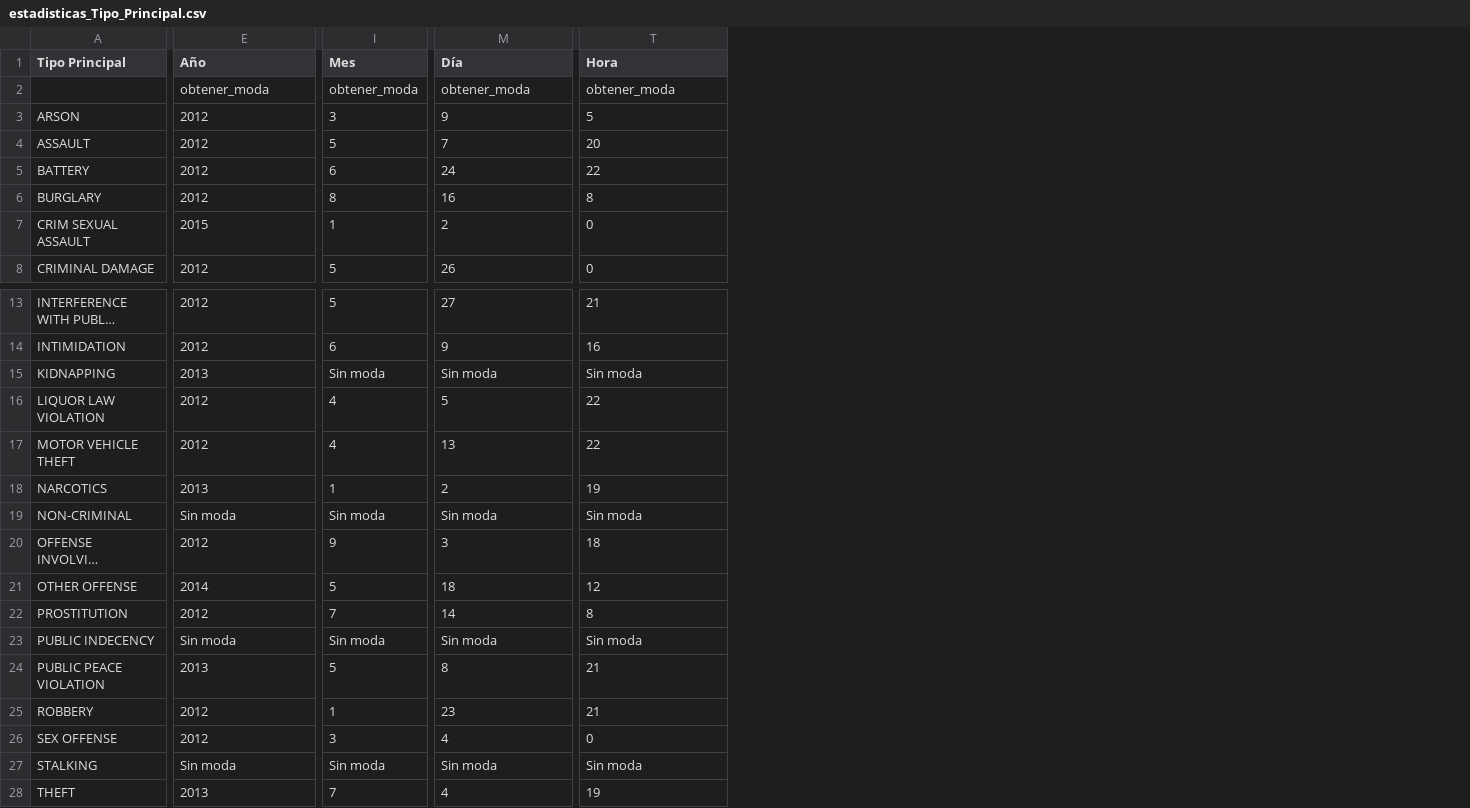
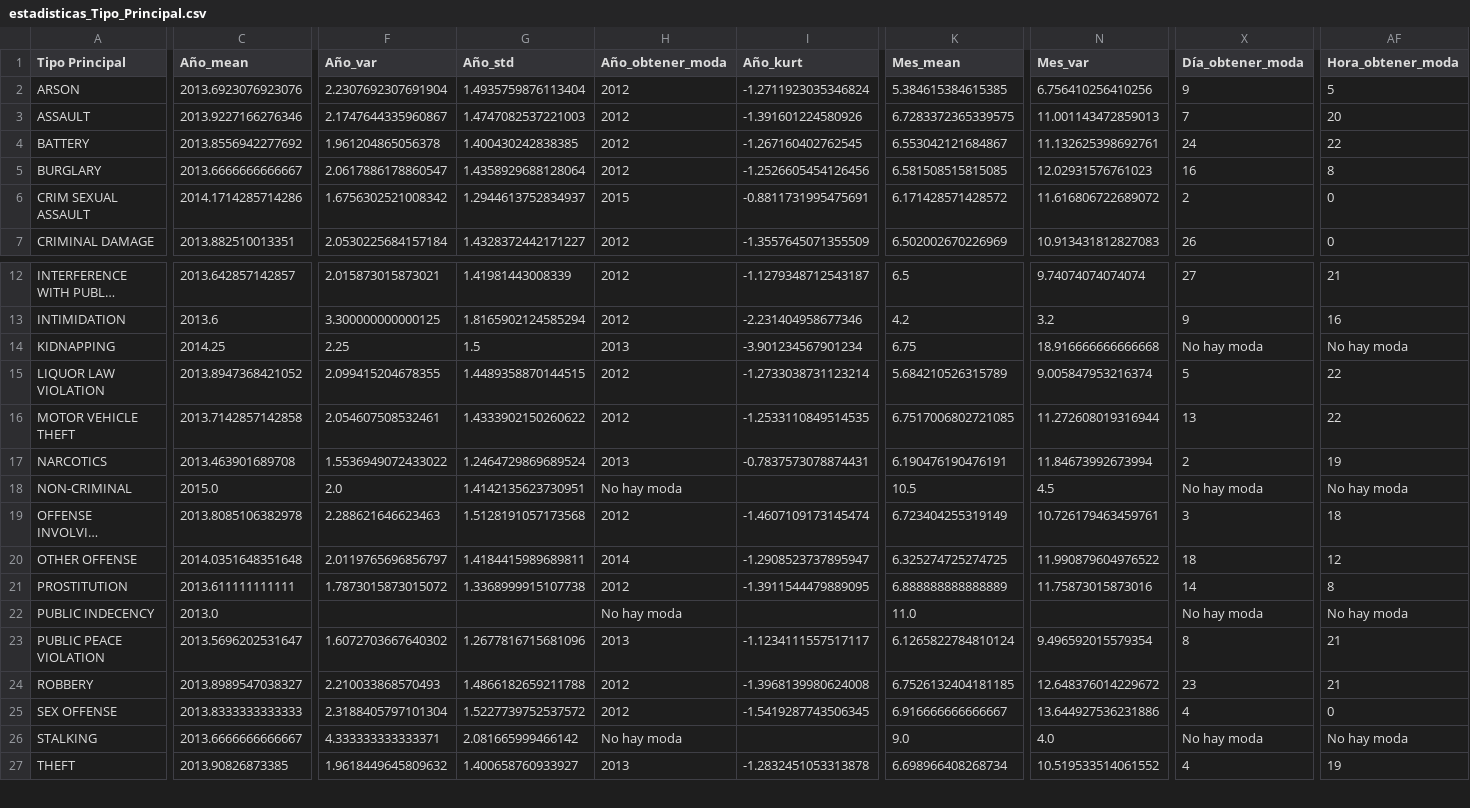
Before and after one commit to IdAle3/MineriaDeDatos2025, a CSV file: Practica2/estadisticas_Tipo_Principal.csv, drawn as a sheet; only a part is shown, gaps mark what is left out; long unchanged cells end in …; removed rows and columns are numbered as before the commit, all else as after; rows hold the shown columns only; the diff covers the shown part only; the diff names each change by its address in the sheet, - before the commit and + after, or states it on an @@ line.

Commit message:
Practica 2

```diff
--- a/Practica2/estadisticas_Tipo_Principal.csv
+++ b/Practica2/estadisticas_Tipo_Principal.csv
+column C (Año_mean), rows 2-7: 2013.6923076923076 | 2013.9227166276346 | 2013.8556942277692 | 2013.6666666666667 | 2014.1714285714286 | 2013.882510013351; rows 12-27: 2013.642857142857 | 2013.6 | 2014.25 | 2013.8947368421052 | 2013.7142857142858 | 2013.463901689708 | 2015.0 | 2013.8085106382978 | 2014.0351648351648 | 2013.611111111111 | 2013.0 | 2013.5696202531647 | 2013.8989547038327 | 2013.8333333333333 | 2013.6666666666667 | 2013.90826873385
+column F (Año_var), rows 2-7: 2.2307692307691904 | 2.1747644335960867 | 1.961204865056378 | 2.0617886178860547 | 1.6756302521008342 | 2.0530225684157184; rows 12-27: 2.015873015873021 | 3.300000000000125 | 2.25 | 2.099415204678355 | 2.054607508532461 | 1.5536949072433022 | 2.0 | 2.288621646623463 | 2.0119765696856797 | 1.7873015873015072 |  | 1.6072703667640302 | 2.210033868570493 | 2.3188405797101304 | 4.333333333333371 | 1.9618449645809632
+column G (Año_std), rows 2-7: 1.4935759876113404 | 1.4747082537221003 | 1.400430242838385 | 1.4358929688128064 | 1.2944613752834937 | 1.4328372442171227; rows 12-27: 1.41981443008339 | 1.8165902124585294 | 1.5 | 1.4489358870144515 | 1.4333902150260622 | 1.2464729869689524 | 1.4142135623730951 | 1.5128191057173568 | 1.4184415989689811 | 1.3368999915107738 |  | 1.2677816715681096 | 1.4866182659211788 | 1.5227739752537572 | 2.081665999466142 | 1.400658760933927
+column I (Año_kurt), rows 2-7: -1.2711923035346824 | -1.391601224580926 | -1.267160402762545 | -1.2526605454126456 | -0.8811731995475691 | -1.3557645071355509; rows 12-27: -1.1279348712543187 | -2.231404958677346 | -3.901234567901234 | -1.2733038731123214 | -1.2533110849514535 | -0.7837573078874431 |  | -1.4607109173145474 | -1.2908523737895947 | -1.3911544479889095 |  | -1.1234111557517117 | -1.3968139980624008 | -1.5419287743506345 |  | -1.2832451053313878
+column K (Mes_mean), rows 2-7: 5.384615384615385 | 6.7283372365339575 | 6.553042121684867 | 6.581508515815085 | 6.171428571428572 | 6.502002670226969; rows 12-27: 6.5 | 4.2 | 6.75 | 5.684210526315789 | 6.7517006802721085 | 6.190476190476191 | 10.5 | 6.723404255319149 | 6.325274725274725 | 6.888888888888889 | 11.0 | 6.1265822784810124 | 6.7526132404181185 | 6.916666666666667 | 9.0 | 6.698966408268734
-column I (Mes), rows 3-8: 3 | 5 | 6 | 8 | 1 | 5; rows 13-28: 5 | 6 | Sin moda | 4 | 4 | 1 | Sin moda | 9 | 5 | 7 | Sin moda | 5 | 1 | 3 | Sin moda | 7
+column N (Mes_var), rows 2-7: 6.756410256410256 | 11.001143472859013 | 11.132625398692761 | 12.02931576761023 | 11.616806722689072 | 10.913431812827083; rows 12-27: 9.74074074074074 | 3.2 | 18.916666666666668 | 9.005847953216374 | 11.272608019316944 | 11.84673992673994 | 4.5 | 10.726179463459761 | 11.990879604976522 | 11.75873015873016 |  | 9.496592015579354 | 12.648376014229672 | 13.644927536231886 | 4.0 | 10.519533514061552
-H1: Año
+H1: Año_obtener_moda
-X1: Día
+X1: Día_obtener_moda
-AF1: Hora
+AF1: Hora_obtener_moda
-row 2:  | obtener_moda | obtener_moda | obtener_moda | obtener_moda
-X14 (Día_obtener_moda): Sin moda
+X14 (Día_obtener_moda): No hay moda
-AF14 (Hora_obtener_moda): Sin moda
+AF14 (Hora_obtener_moda): No hay moda
-H18 (Año_obtener_moda): Sin moda
+H18 (Año_obtener_moda): No hay moda
-X18 (Día_obtener_moda): Sin moda
+X18 (Día_obtener_moda): No hay moda
-AF18 (Hora_obtener_moda): Sin moda
+AF18 (Hora_obtener_moda): No hay moda
-H22 (Año_obtener_moda): Sin moda
+H22 (Año_obtener_moda): No hay moda
-X22 (Día_obtener_moda): Sin moda
+X22 (Día_obtener_moda): No hay moda
-AF22 (Hora_obtener_moda): Sin moda
+AF22 (Hora_obtener_moda): No hay moda
-H26 (Año_obtener_moda): Sin moda
+H26 (Año_obtener_moda): No hay moda
-X26 (Día_obtener_moda): Sin moda
+X26 (Día_obtener_moda): No hay moda
-AF26 (Hora_obtener_moda): Sin moda
+AF26 (Hora_obtener_moda): No hay moda
```
Also changed, not shown: 9 added columns and 16 edited cells elsewhere in this file, Practica2/estadisticas_Año.csv, Practica2/estadisticas_Violencia_Doméstica.csv, 7 other files.
